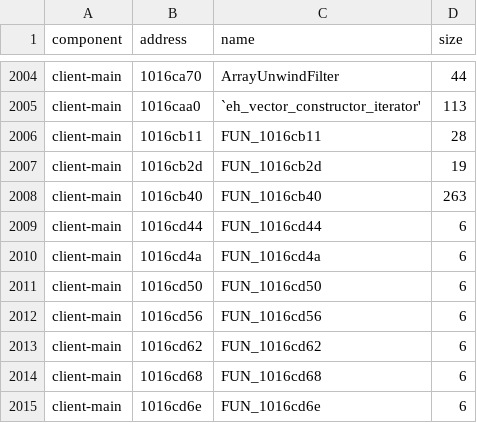
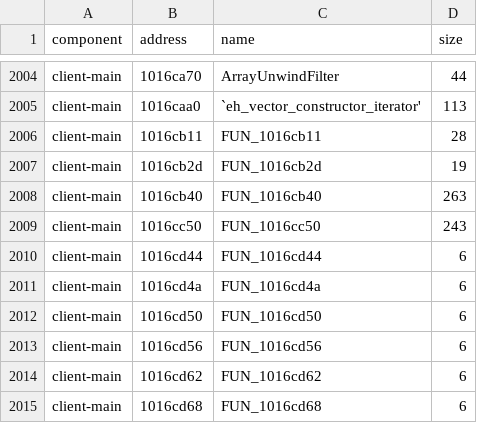
Before and after one commit to rbxrootx/MissionFleet, a TSV file: config/NF2_2062/client-functions.tsv, drawn as a sheet; only a part is shown, gaps mark what is left out; the shorter side is filled out with more unchanged rows; the diff names each change by its address in the sheet, - before the commit and + after, or states it on an @@ line.

Commit message:
Match Main.dll entrypoint state dispatcher

```diff
--- a/config/NF2_2062/client-functions.tsv
+++ b/config/NF2_2062/client-functions.tsv
+row 2009: client-main | 1016cc50 | FUN_1016cc50 | 243
```
Also changed, not shown: 5 other files.
